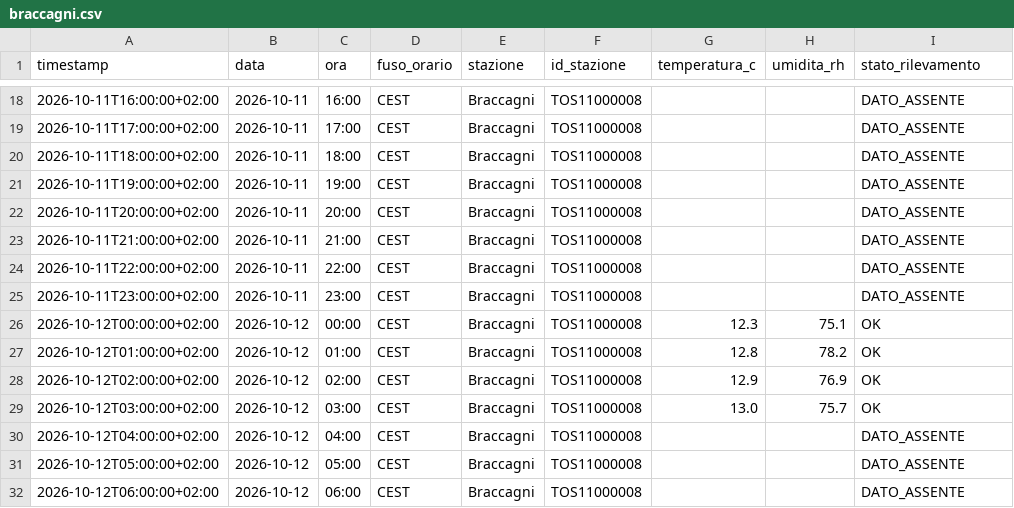
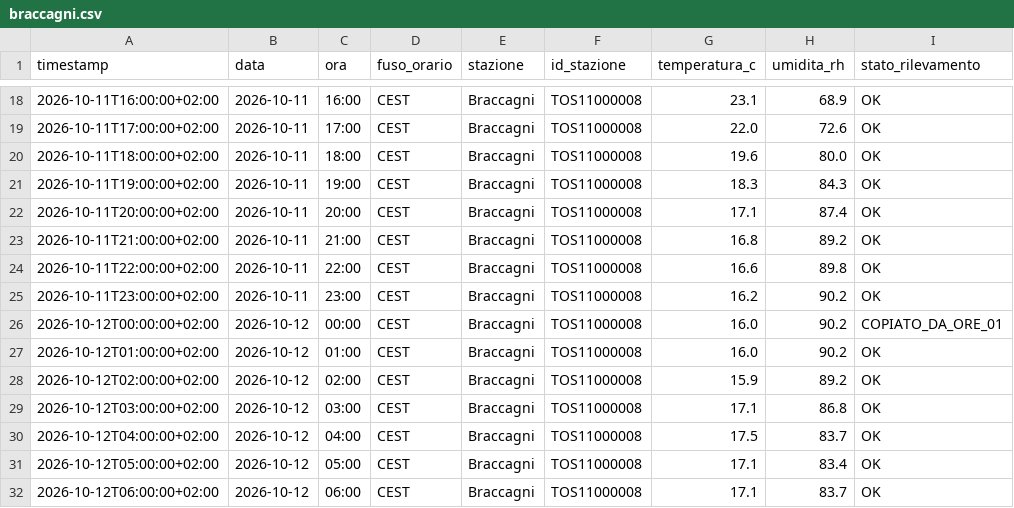
Before and after one commit to lucamancio1975-sys/Monitoraggio_Paremetri_Centraline, a CSV file: dati/stazioni/braccagni.csv, drawn as a sheet; only a part is shown, gaps mark what is left out; the diff covers the shown part only.

```diff
--- a/dati/stazioni/braccagni.csv
+++ b/dati/stazioni/braccagni.csv
@@ -18,15 +18,15 @@ timestamp,data,ora,fuso_orario,stazione,id_stazione,temperatura_c,umidita_rh,sta
-2026-10-11T16:00:00+02:00,2026-10-11,16:00,CEST,Braccagni,TOS11000008,,,DATO_ASSENTE
-2026-10-11T17:00:00+02:00,2026-10-11,17:00,CEST,Braccagni,TOS11000008,,,DATO_ASSENTE
-2026-10-11T18:00:00+02:00,2026-10-11,18:00,CEST,Braccagni,TOS11000008,,,DATO_ASSENTE
-2026-10-11T19:00:00+02:00,2026-10-11,19:00,CEST,Braccagni,TOS11000008,,,DATO_ASSENTE
-2026-10-11T20:00:00+02:00,2026-10-11,20:00,CEST,Braccagni,TOS11000008,,,DATO_ASSENTE
-2026-10-11T21:00:00+02:00,2026-10-11,21:00,CEST,Braccagni,TOS11000008,,,DATO_ASSENTE
-2026-10-11T22:00:00+02:00,2026-10-11,22:00,CEST,Braccagni,TOS11000008,,,DATO_ASSENTE
-2026-10-11T23:00:00+02:00,2026-10-11,23:00,CEST,Braccagni,TOS11000008,,,DATO_ASSENTE
-2026-10-12T00:00:00+02:00,2026-10-12,00:00,CEST,Braccagni,TOS11000008,12.3,75.1,OK
-2026-10-12T01:00:00+02:00,2026-10-12,01:00,CEST,Braccagni,TOS11000008,12.8,78.2,OK
-2026-10-12T02:00:00+02:00,2026-10-12,02:00,CEST,Braccagni,TOS11000008,12.9,76.9,OK
-2026-10-12T03:00:00+02:00,2026-10-12,03:00,CEST,Braccagni,TOS11000008,13.0,75.7,OK
-2026-10-12T04:00:00+02:00,2026-10-12,04:00,CEST,Braccagni,TOS11000008,,,DATO_ASSENTE
-2026-10-12T05:00:00+02:00,2026-10-12,05:00,CEST,Braccagni,TOS11000008,,,DATO_ASSENTE
-2026-10-12T06:00:00+02:00,2026-10-12,06:00,CEST,Braccagni,TOS11000008,,,DATO_ASSENTE
+2026-10-11T16:00:00+02:00,2026-10-11,16:00,CEST,Braccagni,TOS11000008,23.1,68.9,OK
+2026-10-11T17:00:00+02:00,2026-10-11,17:00,CEST,Braccagni,TOS11000008,22.0,72.6,OK
+2026-10-11T18:00:00+02:00,2026-10-11,18:00,CEST,Braccagni,TOS11000008,19.6,80.0,OK
+2026-10-11T19:00:00+02:00,2026-10-11,19:00,CEST,Braccagni,TOS11000008,18.3,84.3,OK
+2026-10-11T20:00:00+02:00,2026-10-11,20:00,CEST,Braccagni,TOS11000008,17.1,87.4,OK
+2026-10-11T21:00:00+02:00,2026-10-11,21:00,CEST,Braccagni,TOS11000008,16.8,89.2,OK
+2026-10-11T22:00:00+02:00,2026-10-11,22:00,CEST,Braccagni,TOS11000008,16.6,89.8,OK
+2026-10-11T23:00:00+02:00,2026-10-11,23:00,CEST,Braccagni,TOS11000008,16.2,90.2,OK
+2026-10-12T00:00:00+02:00,2026-10-12,00:00,CEST,Braccagni,TOS11000008,16.0,90.2,COPIATO_DA_ORE_01
+2026-10-12T01:00:00+02:00,2026-10-12,01:00,CEST,Braccagni,TOS11000008,16.0,90.2,OK
+2026-10-12T02:00:00+02:00,2026-10-12,02:00,CEST,Braccagni,TOS11000008,15.9,89.2,OK
+2026-10-12T03:00:00+02:00,2026-10-12,03:00,CEST,Braccagni,TOS11000008,17.1,86.8,OK
+2026-10-12T04:00:00+02:00,2026-10-12,04:00,CEST,Braccagni,TOS11000008,17.5,83.7,OK
+2026-10-12T05:00:00+02:00,2026-10-12,05:00,CEST,Braccagni,TOS11000008,17.1,83.4,OK
+2026-10-12T06:00:00+02:00,2026-10-12,06:00,CEST,Braccagni,TOS11000008,17.1,83.7,OK
```
Also changed, not shown: 95 edited cells elsewhere in this file, dati/archivio_completo.csv, dati/stazioni/capalbio.csv, 26 other files.
